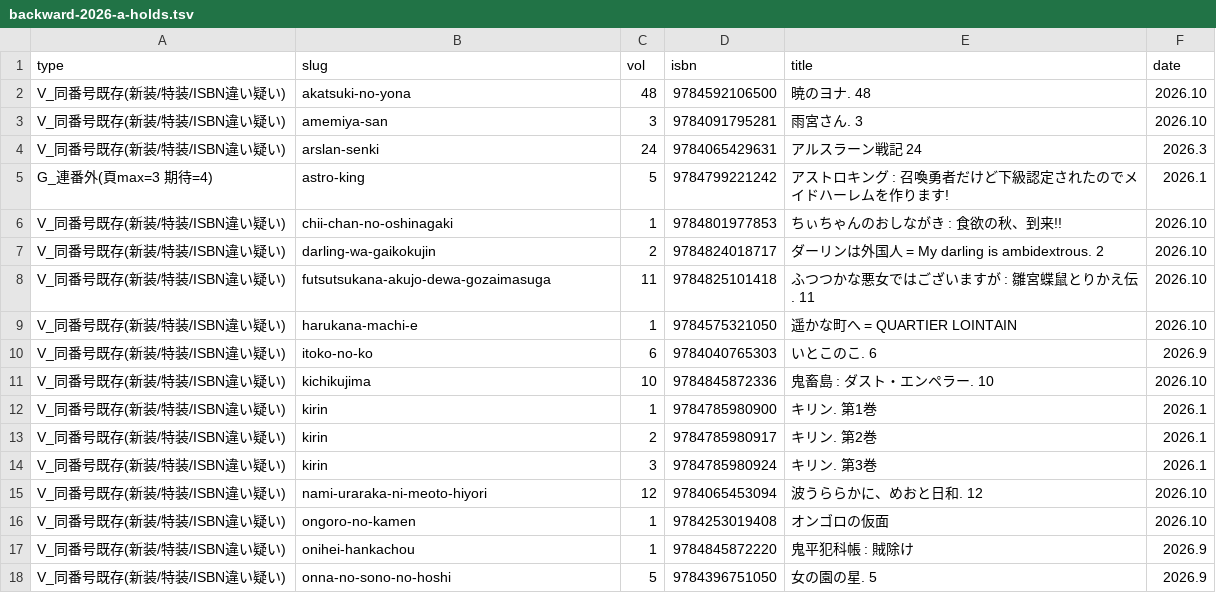
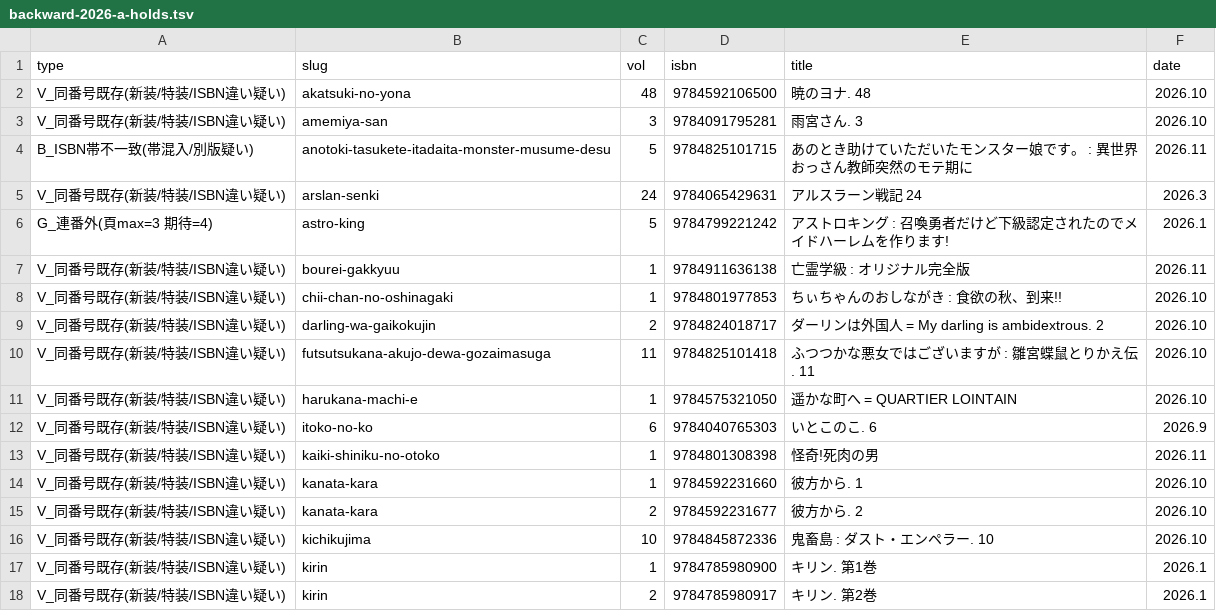
Before and after one commit to shuichi0725-cmyk/MANGAL, a TSV file: docs/production-diagnostics/backward-2026-a-holds.tsv, drawn as a sheet; only a part is shown; the shorter side is filled out with more unchanged rows.

```diff
--- a/docs/production-diagnostics/backward-2026-a-holds.tsv
+++ b/docs/production-diagnostics/backward-2026-a-holds.tsv
@@ -3,4 +3,6 @@ V_同番号既存(新装/特装/ISBN違い疑い)	akatsuki-no-yona	48	9784592106
 V_同番号既存(新装/特装/ISBN違い疑い)	amemiya-san	3	9784091795281	雨宮さん. 3	2026.10
+B_ISBN帯不一致(帯混入/別版疑い)	anotoki-tasukete-itadaita-monster-musume-desu	5	9784825101715	あのとき助けていただいたモンスター娘です。 : 異世界おっさん教師突然のモテ期に	2026.11
 V_同番号既存(新装/特装/ISBN違い疑い)	arslan-senki	24	9784065429631	アルスラーン戦記 24	2026.3
 G_連番外(頁max=3 期待=4)	astro-king	5	9784799221242	アストロキング : 召喚勇者だけど下級認定されたのでメイドハーレムを作ります! 	2026.1
+V_同番号既存(新装/特装/ISBN違い疑い)	bourei-gakkyuu	1	9784911636138	亡霊学級 : オリジナル完全版	2026.11
 V_同番号既存(新装/特装/ISBN違い疑い)	chii-chan-no-oshinagaki	1	9784801977853	ちぃちゃんのおしながき : 食欲の秋、到来!!	2026.10
@@ -10,2 +12,5 @@ V_同番号既存(新装/特装/ISBN違い疑い)	harukana-machi-e	1	97845753210
 V_同番号既存(新装/特装/ISBN違い疑い)	itoko-no-ko	6	9784040765303	いとこのこ. 6	2026.9
+V_同番号既存(新装/特装/ISBN違い疑い)	kaiki-shiniku-no-otoko	1	9784801308398	怪奇!死肉の男	2026.11
+V_同番号既存(新装/特装/ISBN違い疑い)	kanata-kara	1	9784592231660	彼方から. 1	2026.10
+V_同番号既存(新装/特装/ISBN違い疑い)	kanata-kara	2	9784592231677	彼方から. 2	2026.10
 V_同番号既存(新装/特装/ISBN違い疑い)	kichikujima	10	9784845872336	鬼畜島 : ダスト・エンペラー. 10	2026.10
```
Also changed, not shown: 1 other file.
